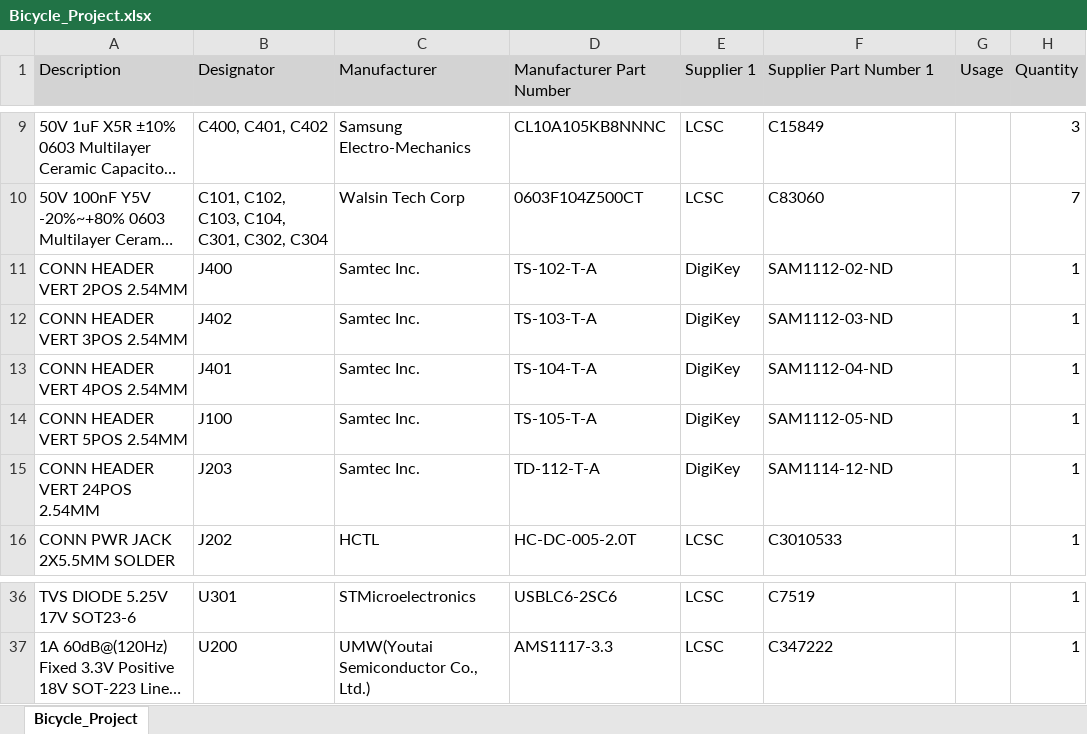
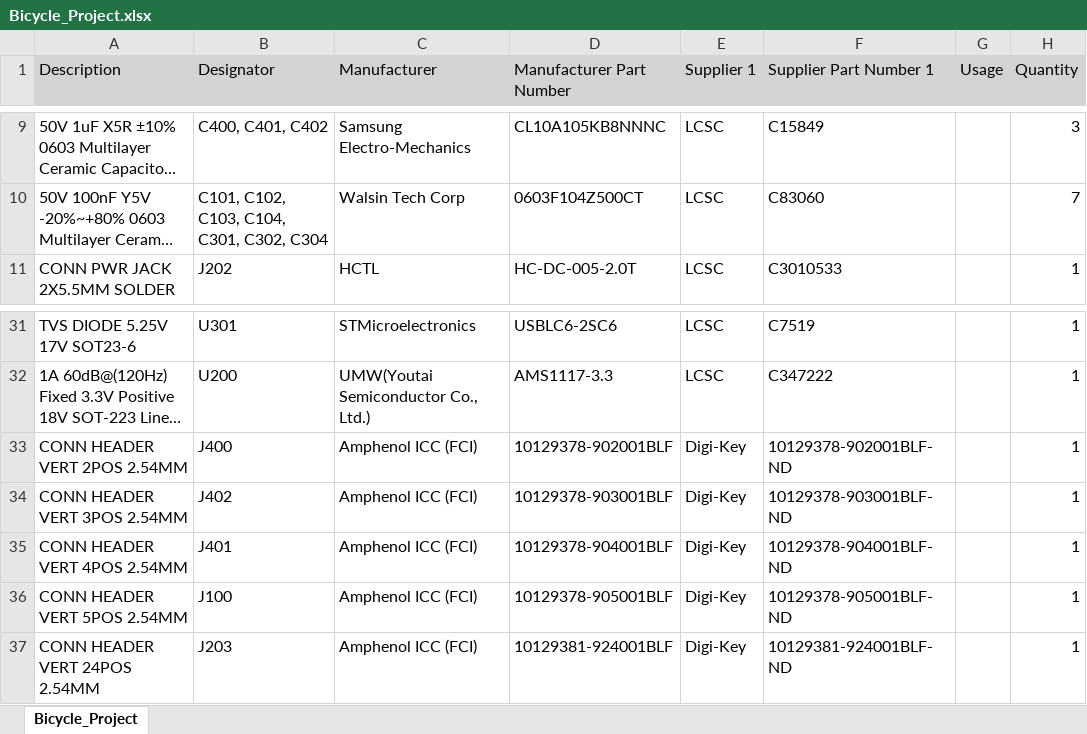
Before and after one commit to Edward1304/Digital-Desing, an Excel workbook: Hardware/Bicycle_Project/Project Outputs for Bicycle_Project/BOM/Bicycle_Project.xlsx, sheet Bicycle_Project, drawn as a sheet; only a part is shown, gaps mark what is left out; long unchanged cells end in …; values as stored, in another font and other column widths than the file's, no borders; removed rows and columns are numbered as before the commit, all else as after; the diff names each change by its address in the sheet, - before the commit and + after, or states it on an @@ line.

Commit message:
update file to send / error header temp

```diff
--- a/Hardware/Bicycle_Project/Project Outputs for Bicycle_Project/BOM/Bicycle_Project.xlsx (sheet Bicycle_Project)
+++ b/Hardware/Bicycle_Project/Project Outputs for Bicycle_Project/BOM/Bicycle_Project.xlsx (sheet Bicycle_Project)
-row 11: CONN HEADER VERT 2POS 2.54MM | J400 | Samtec Inc. | TS-102-T-A | DigiKey | SAM1112-02-ND |  | 1
-row 12: CONN HEADER VERT 3POS 2.54MM | J402 | Samtec Inc. | TS-103-T-A | DigiKey | SAM1112-03-ND |  | 1
-row 13: CONN HEADER VERT 4POS 2.54MM | J401 | Samtec Inc. | TS-104-T-A | DigiKey | SAM1112-04-ND |  | 1
-row 14: CONN HEADER VERT 5POS 2.54MM | J100 | Samtec Inc. | TS-105-T-A | DigiKey | SAM1112-05-ND |  | 1
-row 15: CONN HEADER VERT 24POS 2.54MM | J203 | Samtec Inc. | TD-112-T-A | DigiKey | SAM1114-12-ND |  | 1
+row 33: CONN HEADER VERT 2POS 2.54MM | J400 | Amphenol ICC (FCI) | 10129378-902001BLF | Digi-Key | 10129378-902001BLF-ND |  | 1
+row 34: CONN HEADER VERT 3POS 2.54MM | J402 | Amphenol ICC (FCI) | 10129378-903001BLF | Digi-Key | 10129378-903001BLF-ND |  | 1
+row 35: CONN HEADER VERT 4POS 2.54MM | J401 | Amphenol ICC (FCI) | 10129378-904001BLF | Digi-Key | 10129378-904001BLF-ND |  | 1
+row 36: CONN HEADER VERT 5POS 2.54MM | J100 | Amphenol ICC (FCI) | 10129378-905001BLF | Digi-Key | 10129378-905001BLF-ND |  | 1
+row 37: CONN HEADER VERT 24POS 2.54MM | J203 | Amphenol ICC (FCI) | 10129381-924001BLF | Digi-Key | 10129381-924001BLF-ND |  | 1
```
Also changed, not shown: 51 other files.
